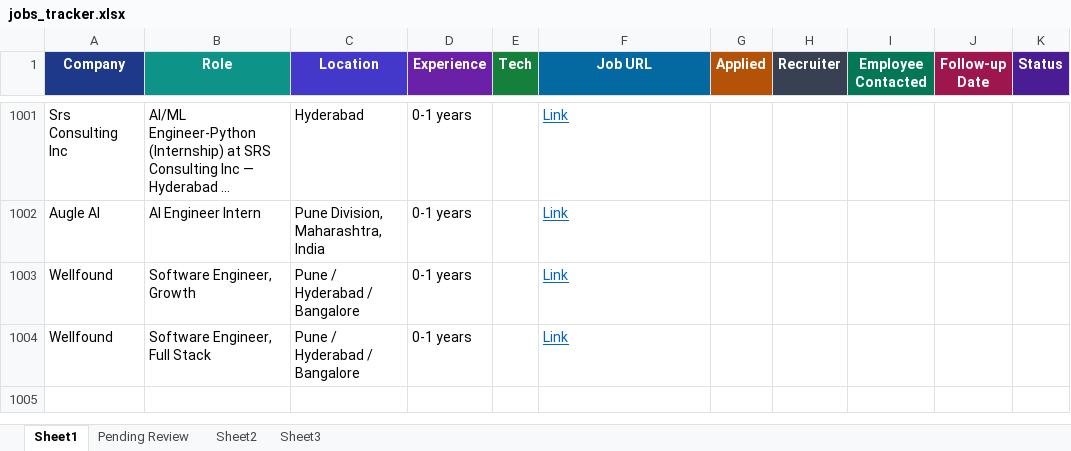
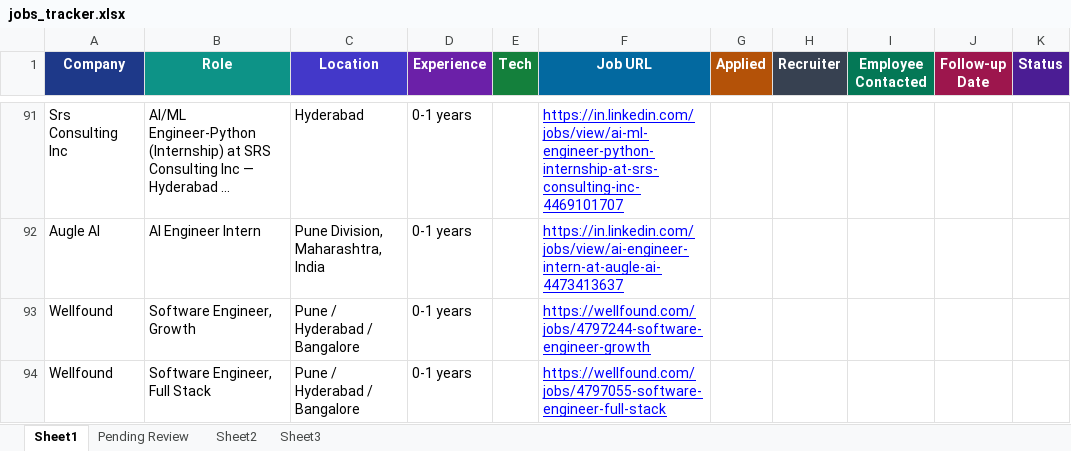
Before and after one commit to dhananjaykr9/job_agent, an Excel workbook: jobs_tracker.xlsx, sheet Sheet1, drawn as a sheet; only a part is shown, gaps mark what is left out; values as stored, in another font and other column widths than the file's, no borders; charts and pictures and conditional formats and table styles not drawn; addresses are those after the commit; the diff covers the shown part only; the diff names each change by its address in the sheet, - before the commit and + after, or states it on an @@ line.

```diff
--- a/jobs_tracker.xlsx (sheet Sheet1)
+++ b/jobs_tracker.xlsx (sheet Sheet1)
-F91 (Job URL): Link
+F91 (Job URL): https://in.linkedin.com/jobs/view/ai-ml-engineer-python-internship-at-srs-consulting-inc-4469101707
-F91:F94 text colour: #0563C1
+F91:F94 text colour: #0000FF
-F92 (Job URL): Link
+F92 (Job URL): https://in.linkedin.com/jobs/view/ai-engineer-intern-at-augle-ai-4473413637
-F93 (Job URL): Link
+F93 (Job URL): https://wellfound.com/jobs/4797244-software-engineer-growth
-F94 (Job URL): Link
+F94 (Job URL): https://wellfound.com/jobs/4797055-software-engineer-full-stack
```
Also changed, not shown: 910 removed rows elsewhere in this sheet, sheet Pending Review, charts or pictures, 1 other file.
